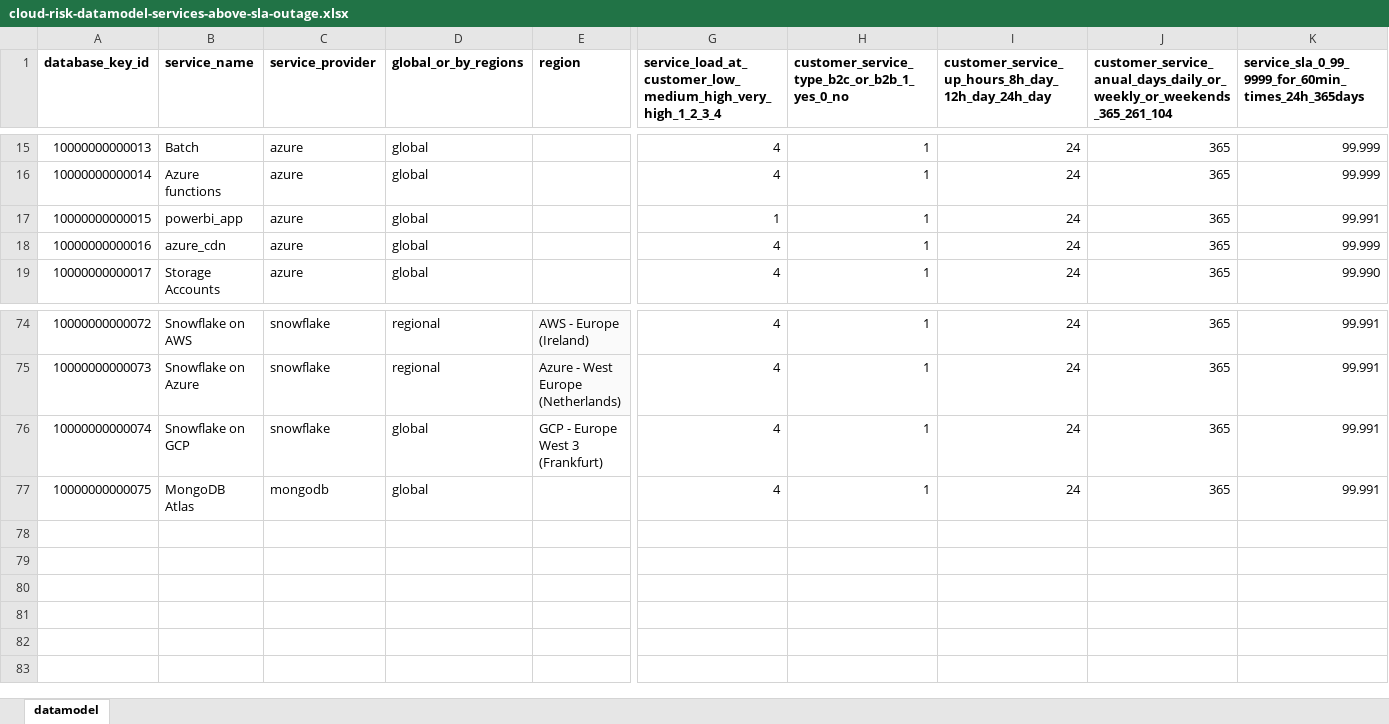
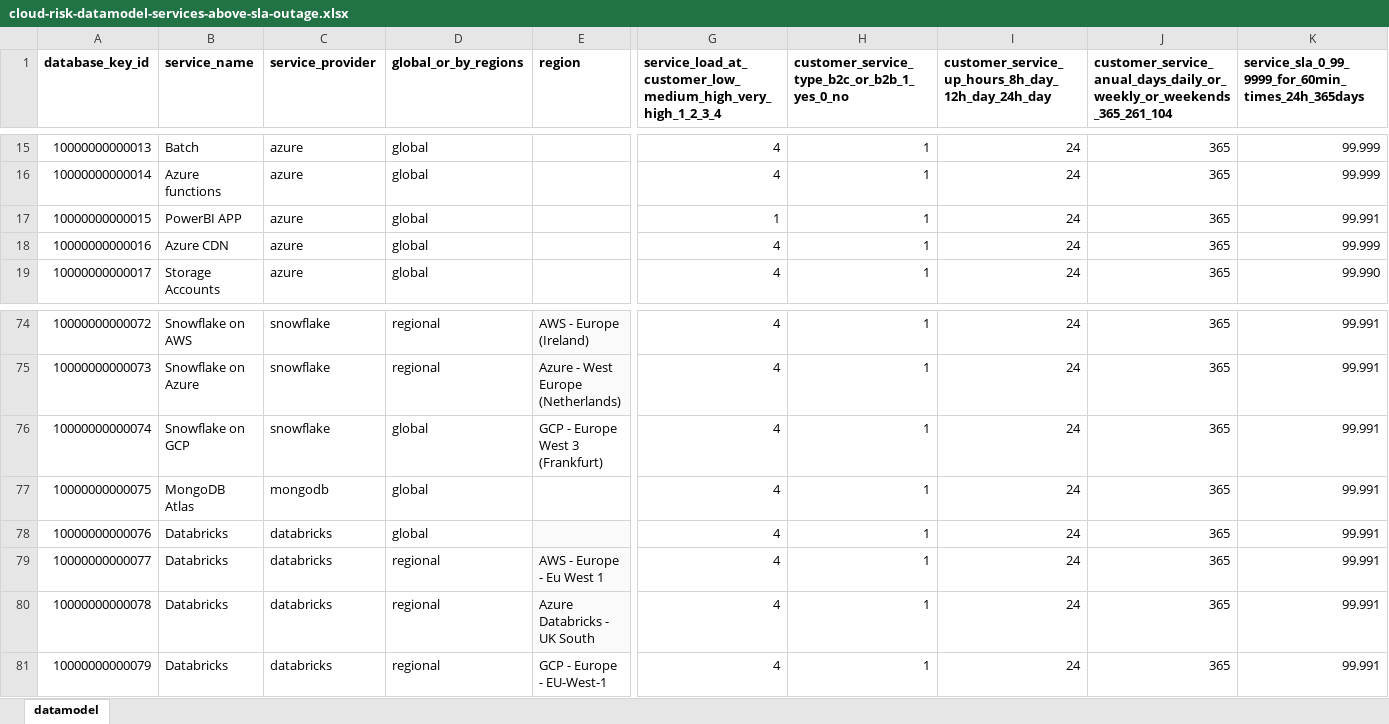
Before and after one commit to jpacerqueira/insureyourtechcloudgraph, an Excel workbook: information/datamodel/cloud-risk-datamodel-services-above-sla-outage.xlsx, sheet datamodel, drawn as a sheet; only a part is shown, gaps mark what is left out; values as stored, in another font and other column widths than the file's, no borders; charts and pictures not drawn; rows hold the shown columns only; the diff names each change by its address in the sheet, - before the commit and + after, or states it on an @@ line.

```diff
--- a/information/datamodel/cloud-risk-datamodel-services-above-sla-outage.xlsx (sheet datamodel)
+++ b/information/datamodel/cloud-risk-datamodel-services-above-sla-outage.xlsx (sheet datamodel)
-B17 (service_name): powerbi_app
+B17 (service_name): PowerBI APP
-B18 (service_name): azure_cdn
+B18 (service_name): Azure CDN
+row 78: 10000000000076 | Databricks | databricks | global |  | 4 | 1 | 24 | 365 | 99.991
+row 79: 10000000000077 | Databricks | databricks | regional | AWS - Europe - Eu West 1 | 4 | 1 | 24 | 365 | 99.991
+row 80: 10000000000078 | Databricks | databricks | regional | Azure Databricks - UK South | 4 | 1 | 24 | 365 | 99.991
+row 81: 10000000000079 | Databricks | databricks | regional | GCP - Europe - EU-West-1 | 4 | 1 | 24 | 365 | 99.991
```
Also changed, not shown: information/datamodel/webscraping-public-cloud-outages-list.xlsx, 14 other files.
